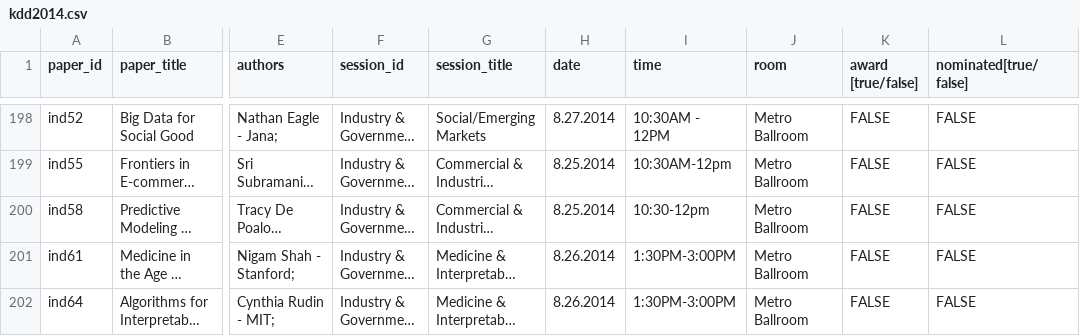
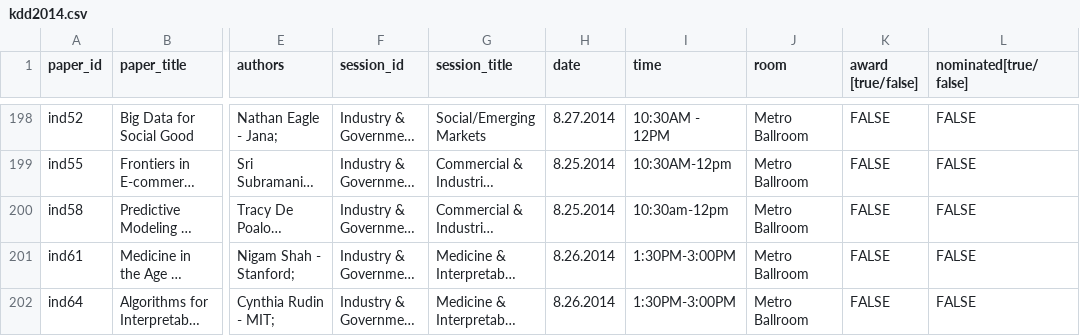
Before and after one commit to ywteh/confer, a CSV file: data/kdd2014/kdd2014.csv, drawn as a sheet; only a part is shown, gaps mark what is left out; long unchanged cells end in …; the diff names each change by its address in the sheet, - before the commit and + after, or states it on an @@ line.

```diff
--- a/data/kdd2014/kdd2014.csv
+++ b/data/kdd2014/kdd2014.csv
-I200 (time): 10:30-12pm
+I200 (time): 10:30am-12pm
```
Also changed, not shown: 2 other files.
